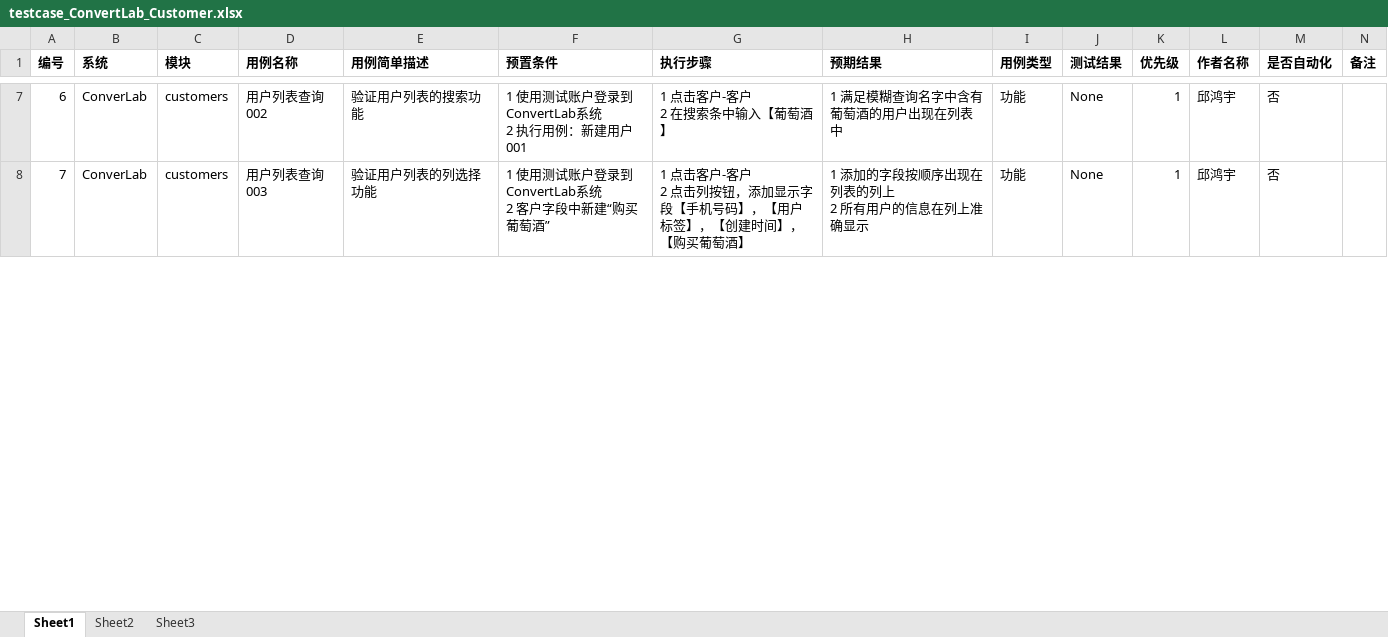
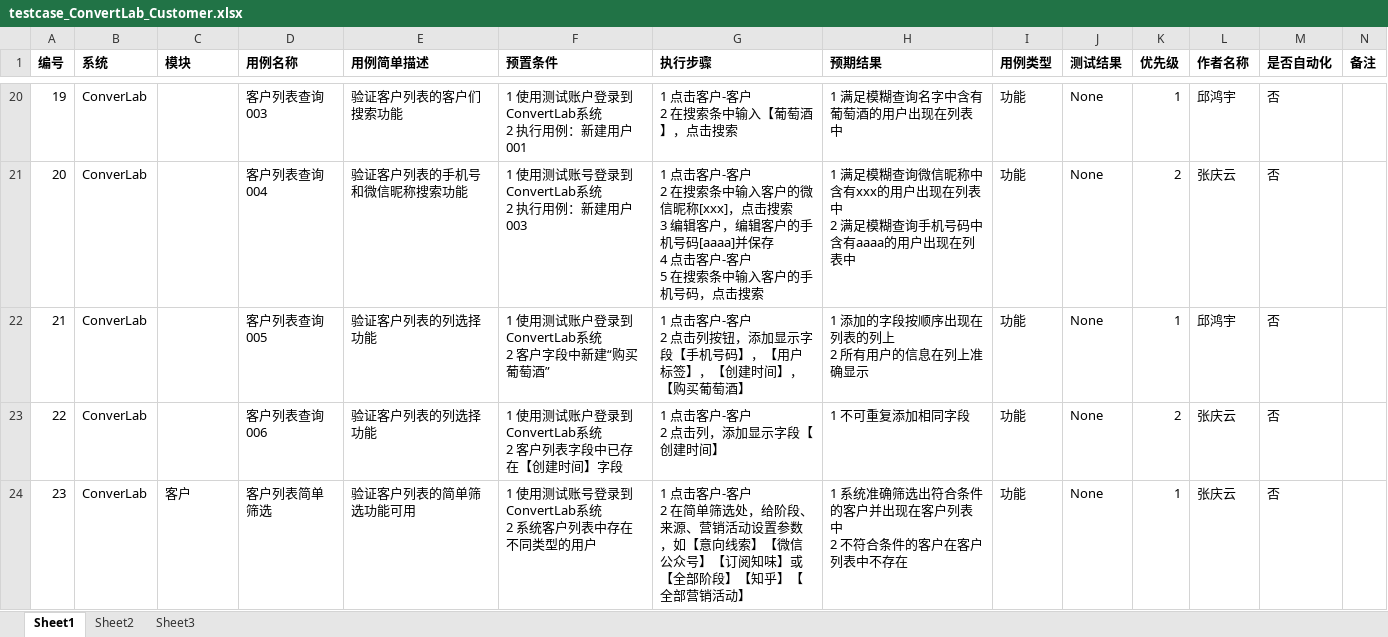
Before and after one commit to xsio/test, an Excel workbook: regression/testcase_ConvertLab_Customer.xlsx, sheet Sheet1, drawn as a sheet; only a part is shown, gaps mark what is left out; values as stored, in another font and other column widths than the file's, no borders; addresses are those after the commit; ↵ is a line break in a cell; the diff covers the shown part only; the diff names each change by its address in the sheet, - before the commit and + after, or states it on an @@ line.

```diff
--- a/regression/testcase_ConvertLab_Customer.xlsx (sheet Sheet1)
+++ b/regression/testcase_ConvertLab_Customer.xlsx (sheet Sheet1)
@@ column A (编号) renumbered between rows 17 and 113 @@
-C20 (模块): customers
+C20 (模块): (empty)
-D20 (用例名称): 用户列表查询002
+D20 (用例名称): 客户列表查询003
-E20 (用例简单描述): 验证用户列表的搜索功能
+E20 (用例简单描述): 验证客户列表的客户们搜索功能
-G20 (执行步骤): 1 点击客户-客户 ↵ 2 在搜索条中输入【葡萄酒】
+G20 (执行步骤): 1 点击客户-客户 ↵ 2 在搜索条中输入【葡萄酒】，点击搜索
+row 21: 20 | ConverLab |  | 客户列表查询004 | 验证客户列表的手机号和微信昵称搜索功能 | 1 使用测试账号登录到ConvertLab系统 ↵ 2 执行用例：新建用户003 | 1 点击客户-客户 ↵ 2 在搜索条中输入客户的微信昵称[xxx]，点击搜索 ↵ 3 编辑客户，编辑客户的手机号码[aaaa]并保存 ↵ 4 点击客户-客户 ↵ 5 在搜索条中输入客户的手机号码，点击搜索 | 1 满足模糊查询微信昵称中含有xxx的用户出现在列表中 ↵ 2 满足模糊查询手机号码中含有aaaa的用户出现在列表中 | 功能 | None | 2 | 张庆云 | 否
-C22 (模块): customers
+C22 (模块): (empty)
-D22 (用例名称): 用户列表查询003
+D22 (用例名称): 客户列表查询005
-E22 (用例简单描述): 验证用户列表的列选择功能
+E22 (用例简单描述): 验证客户列表的列选择功能
+row 23: 22 | ConverLab |  | 客户列表查询006 | 验证客户列表的列选择功能 | 1 使用测试账户登录到ConvertLab系统 ↵ 2 客户列表字段中已存在【创建时间】字段 | 1 点击客户-客户 ↵ 2 点击列，添加显示字段【创建时间】 | 1 不可重复添加相同字段 | 功能 | None | 2 | 张庆云 | 否
+row 24: 23 | ConverLab | 客户 | 客户列表简单筛选 | 验证客户列表的简单筛选功能可用 | 1 使用测试账号登录到ConvertLab系统 ↵ 2 系统客户列表中存在不同类型的用户 | 1 点击客户-客户 ↵ 2 在简单筛选处，给阶段、来源、营销活动设置参数，如【意向线索】【微信公众号】【订阅知味】或【全部阶段】【知乎】【全部营销活动】 | 1 系统准确筛选出符合条件的客户并出现在客户列表中 ↵ 2 不符合条件的客户在客户列表中不存在 | 功能 | None | 1 | 张庆云 | 否
```
Also changed, not shown: 95 added rows, 2 removed rows, 106 edited cells and merged cells elsewhere in this sheet, regression/testcase_ConvertLab_Main.xlsx, regression/testcase_ConvertLab_Setting.xlsx, 8 other files.
